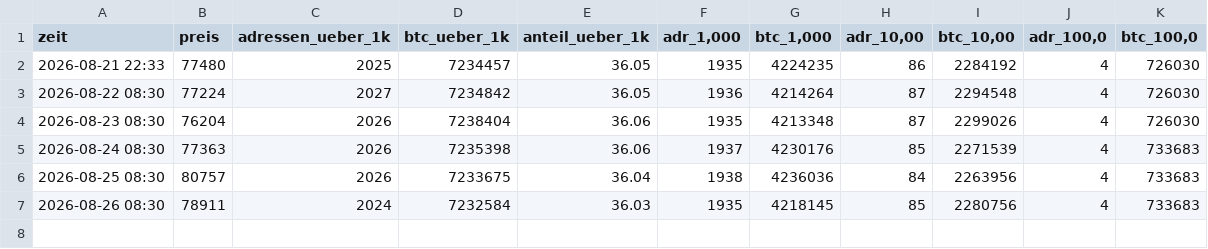
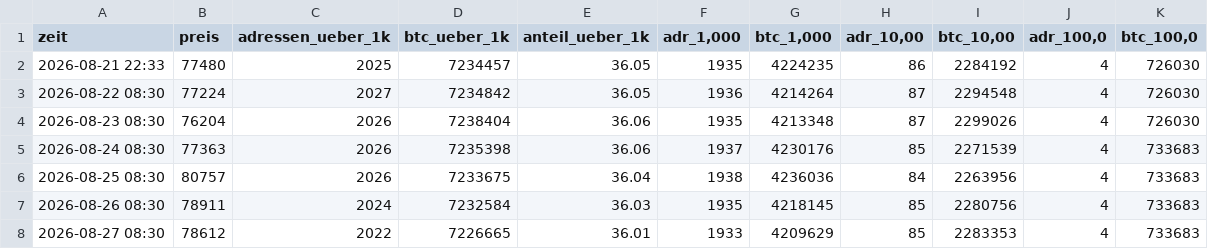
Before and after one commit to Andreasc1982/Traiding-bot, a CSV file: wale/btc_verteilung.csv, drawn as a sheet.

```diff
--- a/wale/btc_verteilung.csv
+++ b/wale/btc_verteilung.csv
@@ -7 +7,2 @@ zeit,preis,adressen_ueber_1k,btc_ueber_1k,anteil_ueber_1k,"adr_1,000","btc_1,000
 2026-08-26 08:30,78911,2024,7232584,36.03,1935,4218145,85,2280756,4,733683
+2026-08-27 08:30,78612,2022,7226665,36.01,1933,4209629,85,2283353,4,733683
```
Also changed, not shown: agents/funktionspruefung_log.csv, fundament/equity.csv, 37 other files.
